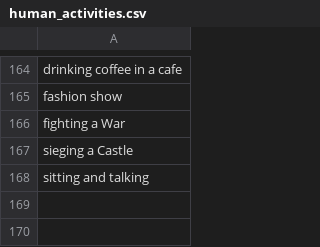
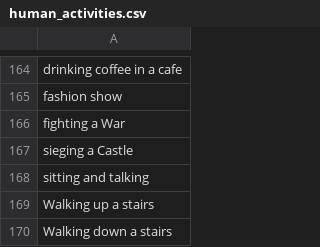
Before and after one commit to AIrjen/OneButtonPrompt, a CSV file: csvfiles/human_activities.csv, drawn as a sheet; only a part is shown, gaps mark what is left out; the diff names each change by its address in the sheet, - before the commit and + after, or states it on an @@ line.

```diff
--- a/csvfiles/human_activities.csv
+++ b/csvfiles/human_activities.csv
+row 169: Walking up a stairs
+row 170: Walking down a stairs
```
Also changed, not shown: csvfiles/concept_prefix.csv, csvfiles/concept_suffix.csv, 7 other files.
